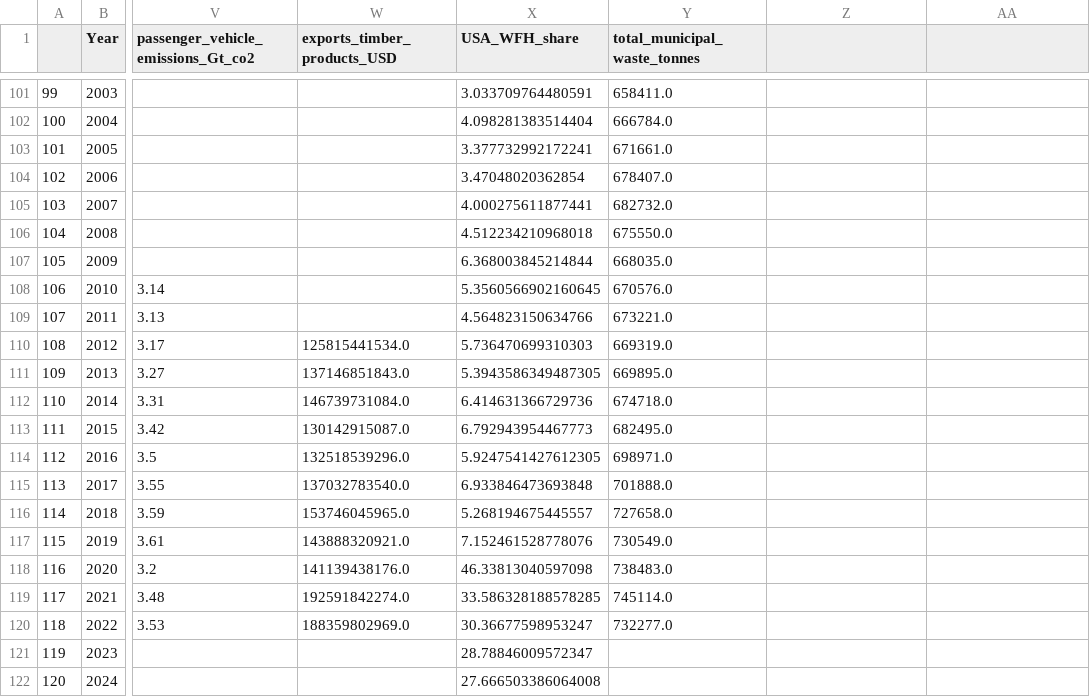
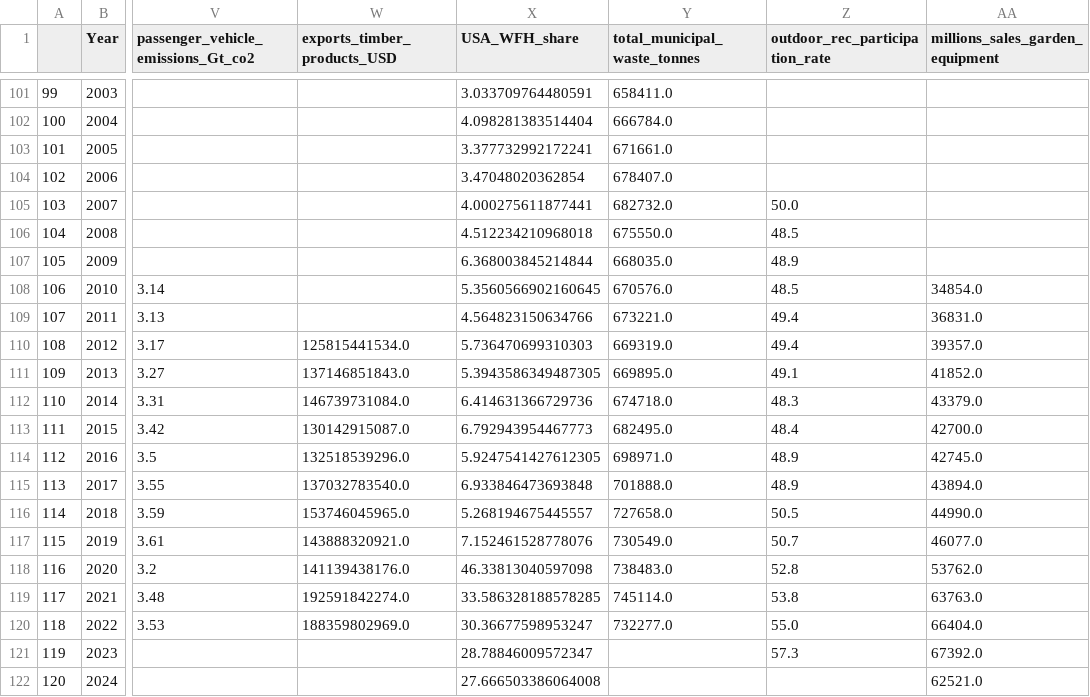
Before and after one commit to carinamani/Enviro_Impacts_COVID, a CSV file: DATA/CLEAN/merged_data_gross.csv, drawn as a sheet; only a part is shown, gaps mark what is left out; the diff names each change by its address in the sheet, - before the commit and + after, or states it on an @@ line.

```diff
--- a/DATA/CLEAN/merged_data_gross.csv
+++ b/DATA/CLEAN/merged_data_gross.csv
-Z1: (empty)
+Z1: outdoor_rec_participation_rate
-AA1: (empty)
+AA1: millions_sales_garden_equipment
-Z105 (outdoor_rec_participation_rate): (empty)
+Z105 (outdoor_rec_participation_rate): 50.0
-Z106 (outdoor_rec_participation_rate): (empty)
+Z106 (outdoor_rec_participation_rate): 48.5
-Z107 (outdoor_rec_participation_rate): (empty)
+Z107 (outdoor_rec_participation_rate): 48.9
-Z108 (outdoor_rec_participation_rate): (empty)
+Z108 (outdoor_rec_participation_rate): 48.5
-AA108 (millions_sales_garden_equipment): (empty)
+AA108 (millions_sales_garden_equipment): 34854.0
-Z109:Z110 (outdoor_rec_participation_rate): (empty)
+Z109:Z110 (outdoor_rec_participation_rate): 49.4
-AA109 (millions_sales_garden_equipment): (empty)
+AA109 (millions_sales_garden_equipment): 36831.0
-AA110 (millions_sales_garden_equipment): (empty)
+AA110 (millions_sales_garden_equipment): 39357.0
-Z111 (outdoor_rec_participation_rate): (empty)
+Z111 (outdoor_rec_participation_rate): 49.1
-AA111 (millions_sales_garden_equipment): (empty)
+AA111 (millions_sales_garden_equipment): 41852.0
-Z112 (outdoor_rec_participation_rate): (empty)
+Z112 (outdoor_rec_participation_rate): 48.3
-AA112 (millions_sales_garden_equipment): (empty)
+AA112 (millions_sales_garden_equipment): 43379.0
-Z113 (outdoor_rec_participation_rate): (empty)
+Z113 (outdoor_rec_participation_rate): 48.4
-AA113 (millions_sales_garden_equipment): (empty)
+AA113 (millions_sales_garden_equipment): 42700.0
-Z114:Z115 (outdoor_rec_participation_rate): (empty)
+Z114:Z115 (outdoor_rec_participation_rate): 48.9
-AA114 (millions_sales_garden_equipment): (empty)
+AA114 (millions_sales_garden_equipment): 42745.0
-AA115 (millions_sales_garden_equipment): (empty)
+AA115 (millions_sales_garden_equipment): 43894.0
-Z116 (outdoor_rec_participation_rate): (empty)
+Z116 (outdoor_rec_participation_rate): 50.5
-AA116 (millions_sales_garden_equipment): (empty)
+AA116 (millions_sales_garden_equipment): 44990.0
-Z117 (outdoor_rec_participation_rate): (empty)
+Z117 (outdoor_rec_participation_rate): 50.7
-AA117 (millions_sales_garden_equipment): (empty)
+AA117 (millions_sales_garden_equipment): 46077.0
-Z118 (outdoor_rec_participation_rate): (empty)
+Z118 (outdoor_rec_participation_rate): 52.8
-AA118 (millions_sales_garden_equipment): (empty)
+AA118 (millions_sales_garden_equipment): 53762.0
-Z119 (outdoor_rec_participation_rate): (empty)
+Z119 (outdoor_rec_participation_rate): 53.8
-AA119 (millions_sales_garden_equipment): (empty)
+AA119 (millions_sales_garden_equipment): 63763.0
-Z120 (outdoor_rec_participation_rate): (empty)
+Z120 (outdoor_rec_participation_rate): 55.0
-AA120 (millions_sales_garden_equipment): (empty)
+AA120 (millions_sales_garden_equipment): 66404.0
-Z121 (outdoor_rec_participation_rate): (empty)
+Z121 (outdoor_rec_participation_rate): 57.3
-AA121 (millions_sales_garden_equipment): (empty)
+AA121 (millions_sales_garden_equipment): 67392.0
-AA122 (millions_sales_garden_equipment): (empty)
+AA122 (millions_sales_garden_equipment): 62521.0
```
Also changed, not shown: DATA/CLEAN/merged_data_normalized.csv, 5 other files.
